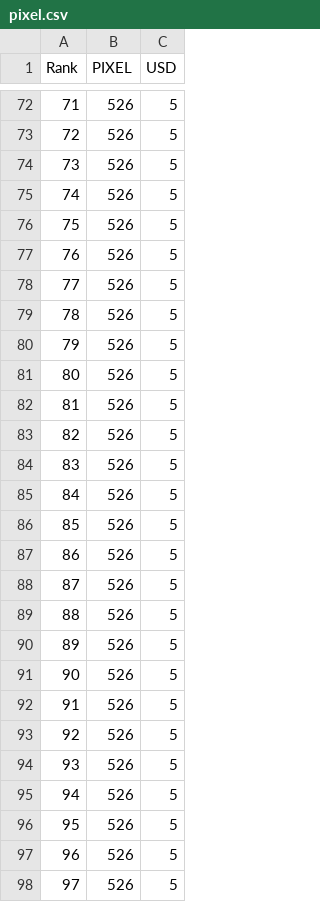
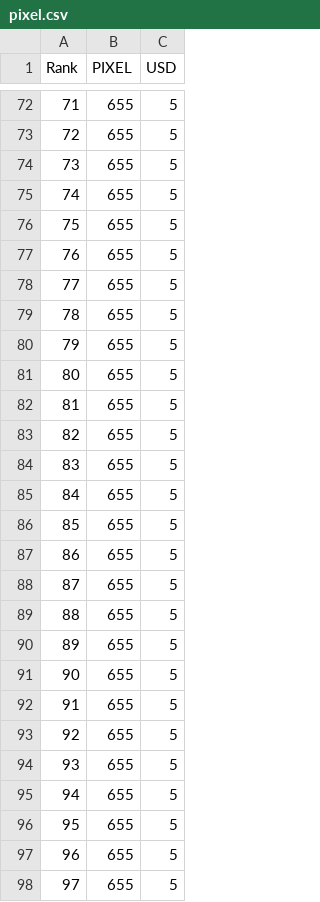
Before and after one commit to a-bormotov/tg_pixel, a CSV file: pixel.csv, drawn as a sheet; only a part is shown, gaps mark what is left out; the diff covers the shown part only.

Commit message:
Update pixel.csv

```diff
--- a/pixel.csv
+++ b/pixel.csv
@@ -72,27 +72,27 @@ Rank,PIXEL,USD
-71,526,5
-72,526,5
-73,526,5
-74,526,5
-75,526,5
-76,526,5
-77,526,5
-78,526,5
-79,526,5
-80,526,5
-81,526,5
-82,526,5
-83,526,5
-84,526,5
-85,526,5
-86,526,5
-87,526,5
-88,526,5
-89,526,5
-90,526,5
-91,526,5
-92,526,5
-93,526,5
-94,526,5
-95,526,5
-96,526,5
-97,526,5
+71,655,5
+72,655,5
+73,655,5
+74,655,5
+75,655,5
+76,655,5
+77,655,5
+78,655,5
+79,655,5
+80,655,5
+81,655,5
+82,655,5
+83,655,5
+84,655,5
+85,655,5
+86,655,5
+87,655,5
+88,655,5
+89,655,5
+90,655,5
+91,655,5
+92,655,5
+93,655,5
+94,655,5
+95,655,5
+96,655,5
+97,655,5
```
Also changed, not shown: 124 edited cells elsewhere in this file.
